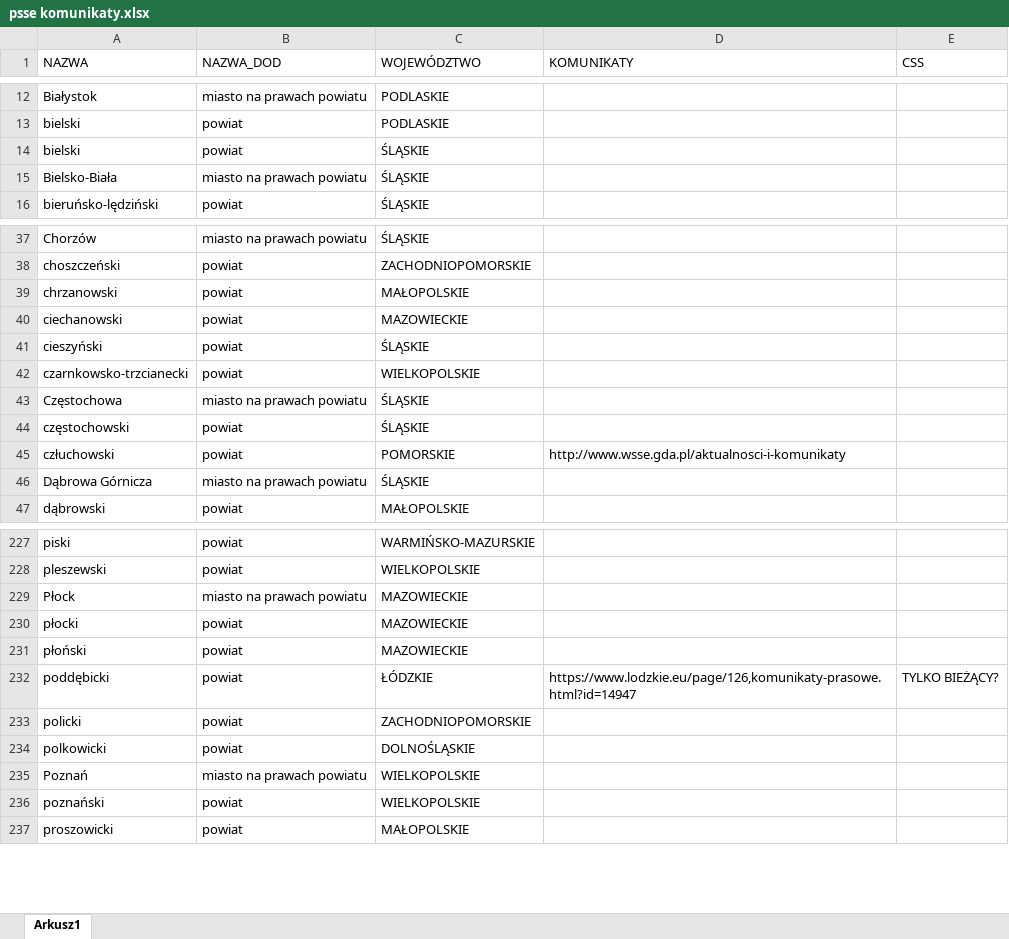
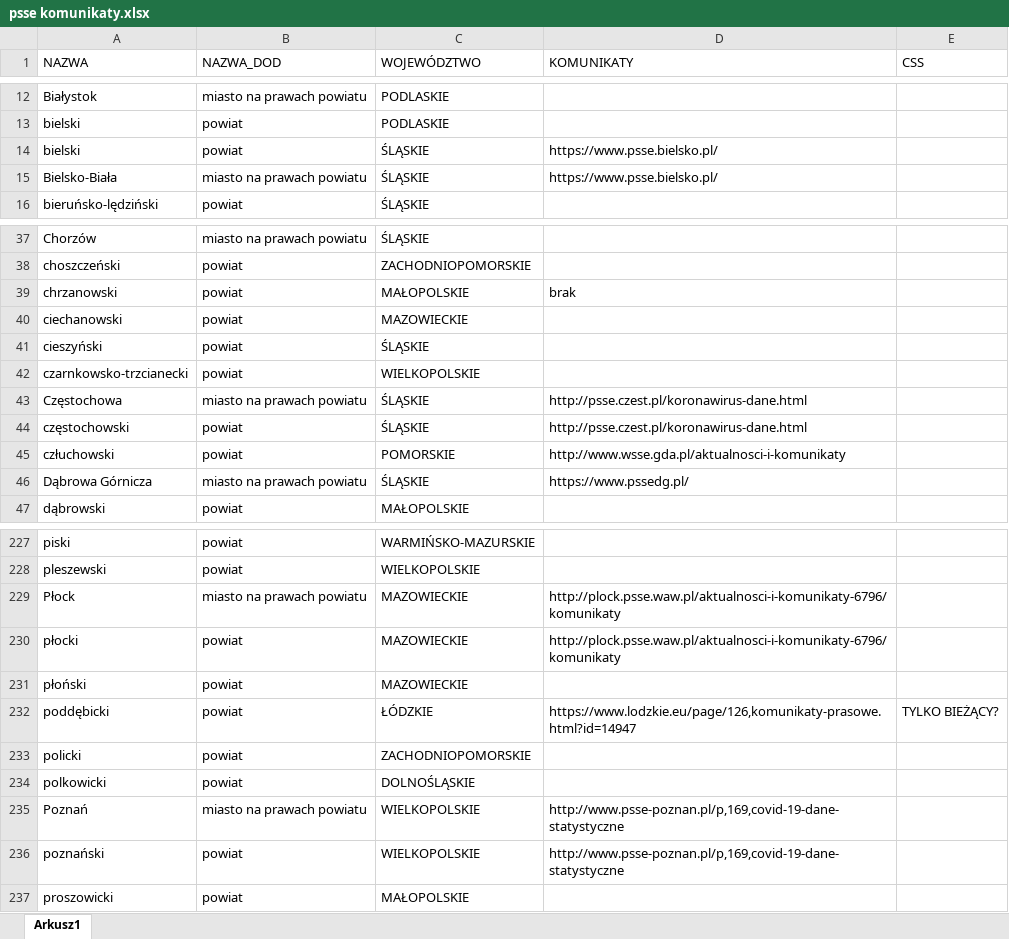
Before and after one commit to databuster77/covid_project, an Excel workbook: psse komunikaty.xlsx, sheet Arkusz1, drawn as a sheet; only a part is shown, gaps mark what is left out; values as stored, in another font and other column widths than the file's, no borders; the diff covers the shown part only; the diff names each change by its address in the sheet, - before the commit and + after, or states it on an @@ line.

Commit message:
Update list of websites

```diff
--- a/psse komunikaty.xlsx (sheet Arkusz1)
+++ b/psse komunikaty.xlsx (sheet Arkusz1)
-D14:D15 (KOMUNIKATY): (empty)
+D14:D15 (KOMUNIKATY): https://www.psse.bielsko.pl/
-D39 (KOMUNIKATY): (empty)
+D39 (KOMUNIKATY): brak
-D43:D44 (KOMUNIKATY): (empty)
+D43:D44 (KOMUNIKATY): http://psse.czest.pl/koronawirus-dane.html
-D46 (KOMUNIKATY): (empty)
+D46 (KOMUNIKATY): https://www.pssedg.pl/
-D229:D230 (KOMUNIKATY): (empty)
+D229:D230 (KOMUNIKATY): http://plock.psse.waw.pl/aktualnosci-i-komunikaty-6796/komunikaty
-D235:D236 (KOMUNIKATY): (empty)
+D235:D236 (KOMUNIKATY): http://www.psse-poznan.pl/p,169,covid-19-dane-statystyczne
```
Also changed, not shown: 22 edited cells elsewhere in this sheet.
